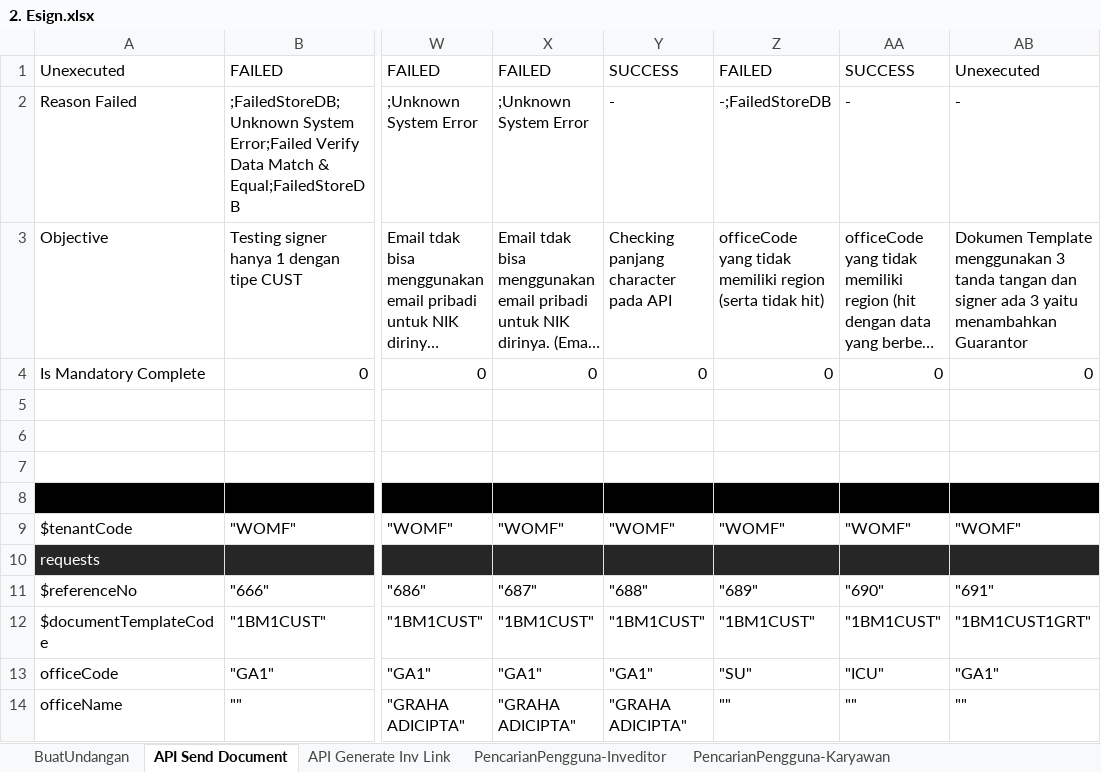
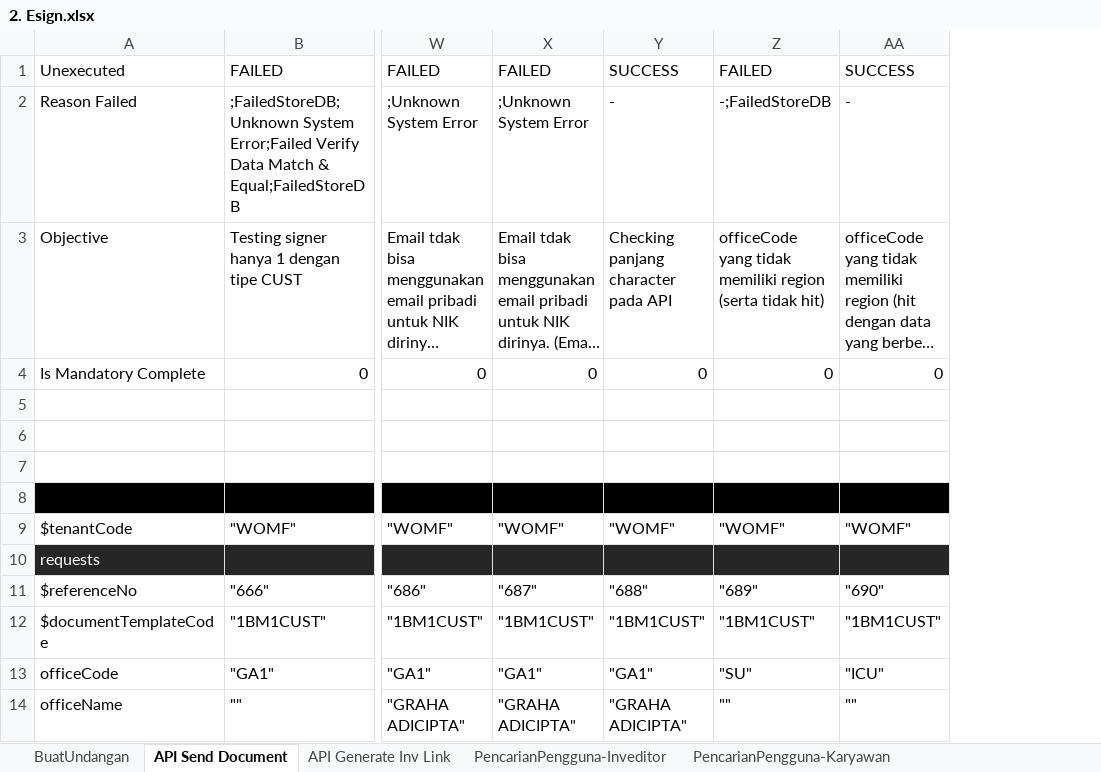
Before and after one commit to qcadins/ATeSign, an Excel workbook: Excel/2. Esign.xlsx, sheet API Send Document, drawn as a sheet; only a part is shown, gaps mark what is left out; long unchanged cells end in …; values as stored, in another font and other column widths than the file's, no borders; the diff names each change by its address in the sheet, - before the commit and + after, or states it on an @@ line.

```diff
--- a/Excel/2. Esign.xlsx (sheet API Send Document)
+++ b/Excel/2. Esign.xlsx (sheet API Send Document)
-column AB, rows 1-14: Unexecuted | - | Dokumen Template menggunakan 3 tanda tangan dan signer ada 3 yaitu menambahkan Guarantor | 0 |  |  |  |  | "WOMF" |  | "691" | "1BM1CUST1GRT" | "GA1" | ""
```
Also changed, not shown: sheet PencarianPengguna-Karyawan, sheet BuatUndangan, formulas that keep their value.
